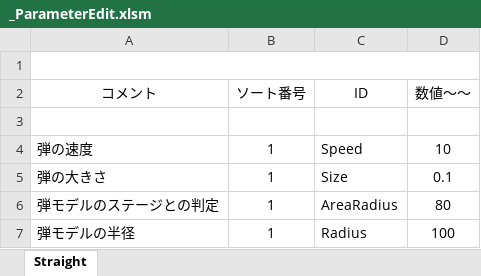
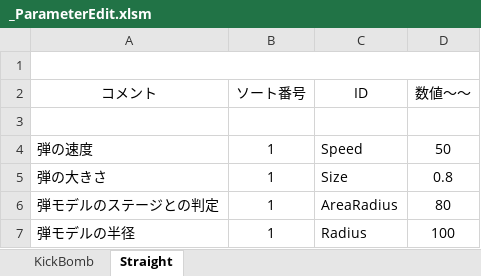
Before and after one commit to Hiro-317/2026_Summer_GameDev, an Excel workbook: Project/Data/Parameter/Character/Boss/Grape/Weapons/_ParameterEdit.xlsm, sheet Straight, drawn as a sheet; values as stored, in another font and other column widths than the file's, no borders; charts and pictures not drawn; the diff names each change by its address in the sheet, - before the commit and + after, or states it on an @@ line.

```diff
--- a/Project/Data/Parameter/Character/Boss/Grape/Weapons/_ParameterEdit.xlsm (sheet Straight)
+++ b/Project/Data/Parameter/Character/Boss/Grape/Weapons/_ParameterEdit.xlsm (sheet Straight)
+sheet tab: KickBomb
-D4 (数値～～): 10
+D4 (数値～～): 50
-D5 (数値～～): 0.1
+D5 (数値～～): 0.8
```
Also changed, not shown: charts or pictures, 22 other files.
